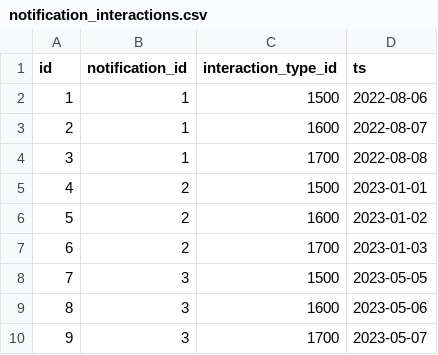
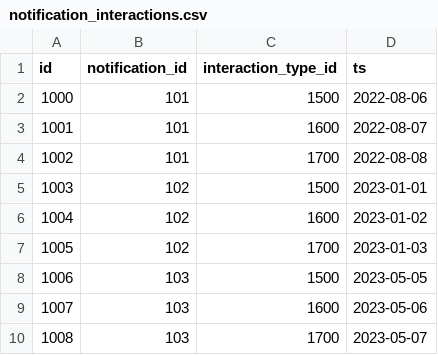
Before and after one commit to wesmadrigal/GraphReduce, a CSV file: examples/dat/notification_interactions.csv, drawn as a sheet.

Commit message:
increment version, updated examples

```diff
--- a/examples/dat/notification_interactions.csv
+++ b/examples/dat/notification_interactions.csv
@@ -1,10 +1,10 @@
 id,notification_id,interaction_type_id,ts
-1,1,1500,2022-08-06
-2,1,1600,2022-08-07
-3,1,1700,2022-08-08
-4,2,1500,2023-01-01
-5,2,1600,2023-01-02
-6,2,1700,2023-01-03
-7,3,1500,2023-05-05
-8,3,1600,2023-05-06
-9,3,1700,2023-05-07
+1000,101,1500,2022-08-06
+1001,101,1600,2022-08-07
+1002,101,1700,2022-08-08
+1003,102,1500,2023-01-01
+1004,102,1600,2023-01-02
+1005,102,1700,2023-01-03
+1006,103,1500,2023-05-05
+1007,103,1600,2023-05-06
+1008,103,1700,2023-05-07
```
Also changed, not shown: examples/dat/notifications.csv, 3 other files.
